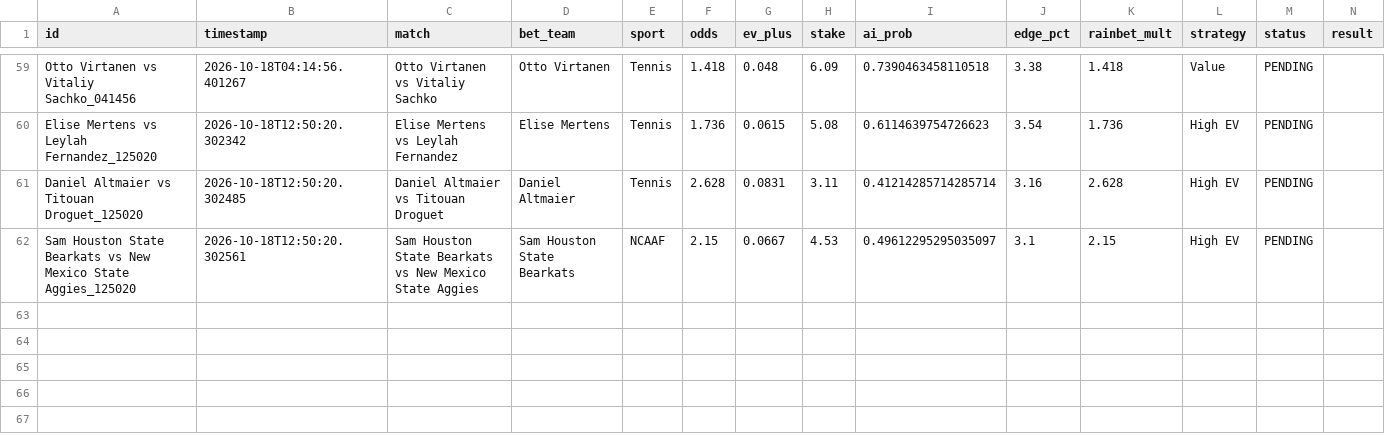
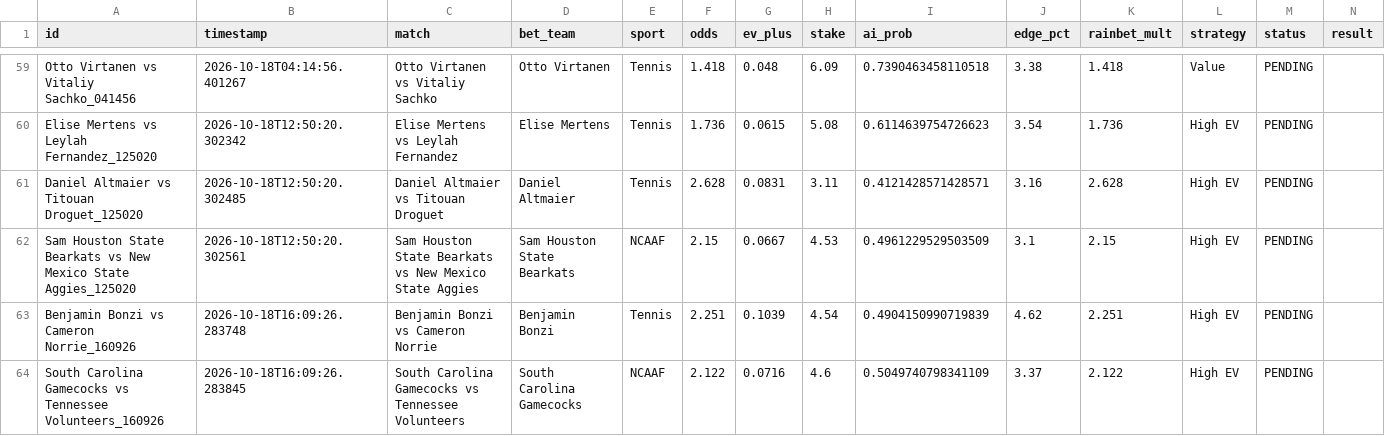
Before and after one commit to alexaspi-hub/mainsell, a CSV file: paper_trades.csv, drawn as a sheet; only a part is shown, gaps mark what is left out.

Commit message:
Update paper_trades.csv — 2026-10-18T16:09:26

```diff
--- a/paper_trades.csv
+++ b/paper_trades.csv
@@ -60,3 +60,5 @@ Otto Virtanen vs Vitaliy Sachko_041456,2026-10-18T04:14:56.401267,Otto Virtanen
 Elise Mertens vs Leylah Fernandez_125020,2026-10-18T12:50:20.302342,Elise Mertens vs Leylah Fernandez,Elise Mertens,Tennis,1.736,0.0615,5.08,0.6114639754726623,3.54,1.736,High EV,PENDING,
-Daniel Altmaier vs Titouan Droguet_125020,2026-10-18T12:50:20.302485,Daniel Altmaier vs Titouan Droguet,Daniel Altmaier,Tennis,2.628,0.0831,3.11,0.41214285714285714,3.16,2.628,High EV,PENDING,
-Sam Houston State Bearkats vs New Mexico State Aggies_125020,2026-10-18T12:50:20.302561,Sam Houston State Bearkats vs New Mexico State Aggies,Sam Houston State Bearkats,NCAAF,2.15,0.0667,4.53,0.49612295295035097,3.1,2.15,High EV,PENDING,
+Daniel Altmaier vs Titouan Droguet_125020,2026-10-18T12:50:20.302485,Daniel Altmaier vs Titouan Droguet,Daniel Altmaier,Tennis,2.628,0.0831,3.11,0.4121428571428571,3.16,2.628,High EV,PENDING,
+Sam Houston State Bearkats vs New Mexico State Aggies_125020,2026-10-18T12:50:20.302561,Sam Houston State Bearkats vs New Mexico State Aggies,Sam Houston State Bearkats,NCAAF,2.15,0.0667,4.53,0.4961229529503509,3.1,2.15,High EV,PENDING,
+Benjamin Bonzi vs Cameron Norrie_160926,2026-10-18T16:09:26.283748,Benjamin Bonzi vs Cameron Norrie,Benjamin Bonzi,Tennis,2.251,0.1039,4.54,0.4904150990719839,4.62,2.251,High EV,PENDING,
+South Carolina Gamecocks vs Tennessee Volunteers_160926,2026-10-18T16:09:26.283845,South Carolina Gamecocks vs Tennessee Volunteers,South Carolina Gamecocks,NCAAF,2.122,0.0716,4.6,0.5049740798341109,3.37,2.122,High EV,PENDING,
```
